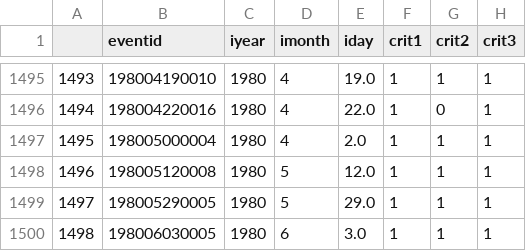
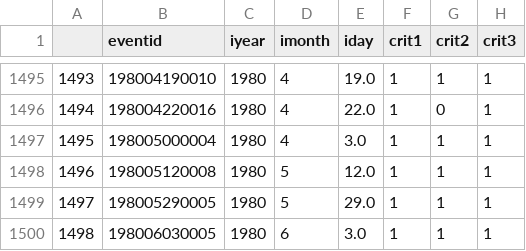
Before and after one commit to jakecarlson1/machine-learning-labs, a CSV file: data/us_only_clean.csv, drawn as a sheet; only a part is shown, gaps mark what is left out; the diff names each change by its address in the sheet, - before the commit and + after, or states it on an @@ line.

Commit message:
finished graph cleanup

```diff
--- a/data/us_only_clean.csv
+++ b/data/us_only_clean.csv
-E1497 (iday): 2.0
+E1497 (iday): 3.0
```
Also changed, not shown: 1 other file.
